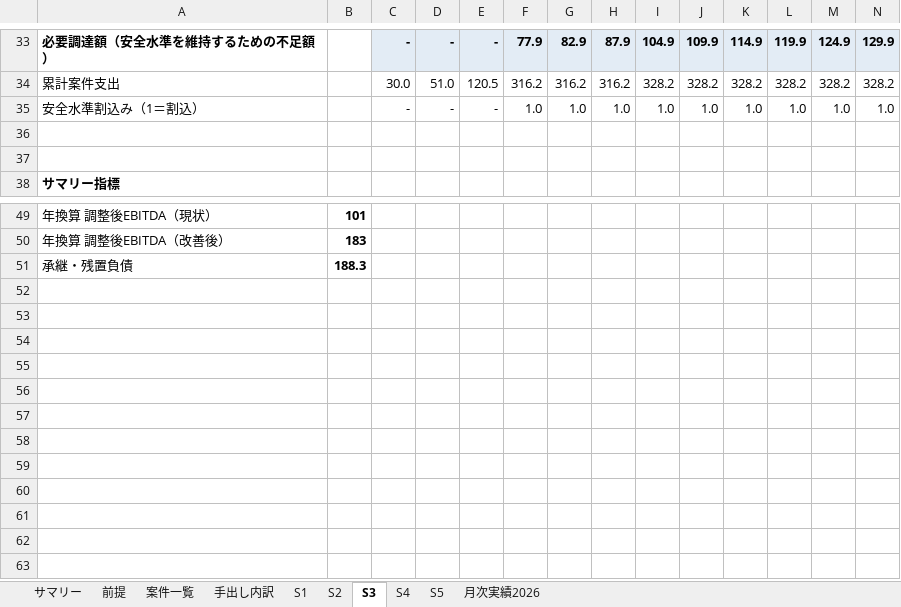
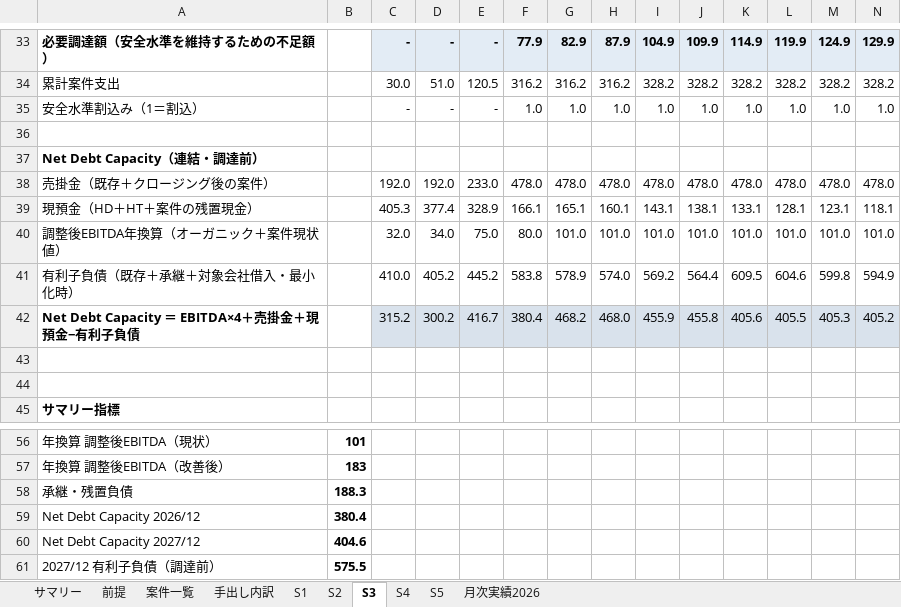
Before and after one commit to hmoriyama-cyber/Moriyama, an Excel workbook: EEFUL_資金計画_シナリオ別月次.xlsx, sheet S3, drawn as a sheet; only a part is shown, gaps mark what is left out; values as stored, in another font and other column widths than the file's, no borders; rows hold the shown columns only; the diff names each change by its address in the sheet, - before the commit and + after, or states it on an @@ line.

```diff
--- a/EEFUL_資金計画_シナリオ別月次.xlsx (sheet S3)
+++ b/EEFUL_資金計画_シナリオ別月次.xlsx (sheet S3)
+row 37: Net Debt Capacity（連結・調達前）
+row 38: 売掛金（既存＋クロージング後の案件） |  | 192.0 | 192.0 | 233.0 | 478.0 | 478.0 | 478.0 | 478.0 | 478.0 | 478.0 | 478.0 | 478.0 | 478.0
+row 39: 現預金（HD＋HT＋案件の残置現金） |  | 405.3 | 377.4 | 328.9 | 166.1 | 165.1 | 160.1 | 143.1 | 138.1 | 133.1 | 128.1 | 123.1 | 118.1
+row 40: 調整後EBITDA年換算（オーガニック＋案件現状値） |  | 32.0 | 34.0 | 75.0 | 80.0 | 101.0 | 101.0 | 101.0 | 101.0 | 101.0 | 101.0 | 101.0 | 101.0
+row 41: 有利子負債（既存＋承継＋対象会社借入・最小化時） |  | 410.0 | 405.2 | 445.2 | 583.8 | 578.9 | 574.0 | 569.2 | 564.4 | 609.5 | 604.6 | 599.8 | 594.9
+row 42: Net Debt Capacity ＝ EBITDA×4＋売掛金＋現預金−有利子負債 |  | 315.2 | 300.2 | 416.7 | 380.4 | 468.2 | 468.0 | 455.9 | 455.8 | 405.6 | 405.5 | 405.3 | 405.2
+row 43: (empty)
+row 59: Net Debt Capacity 2026/12 | 380.4
+row 60: Net Debt Capacity 2027/12 | 404.6
+row 61: 2027/12 有利子負債（調達前） | 575.5
```
Also changed, not shown: sheet サマリー, sheet S1, sheet S2, sheet S4, sheet S5, sheet 前提, 1 more sheet, formulas that keep their value, charts or pictures.
